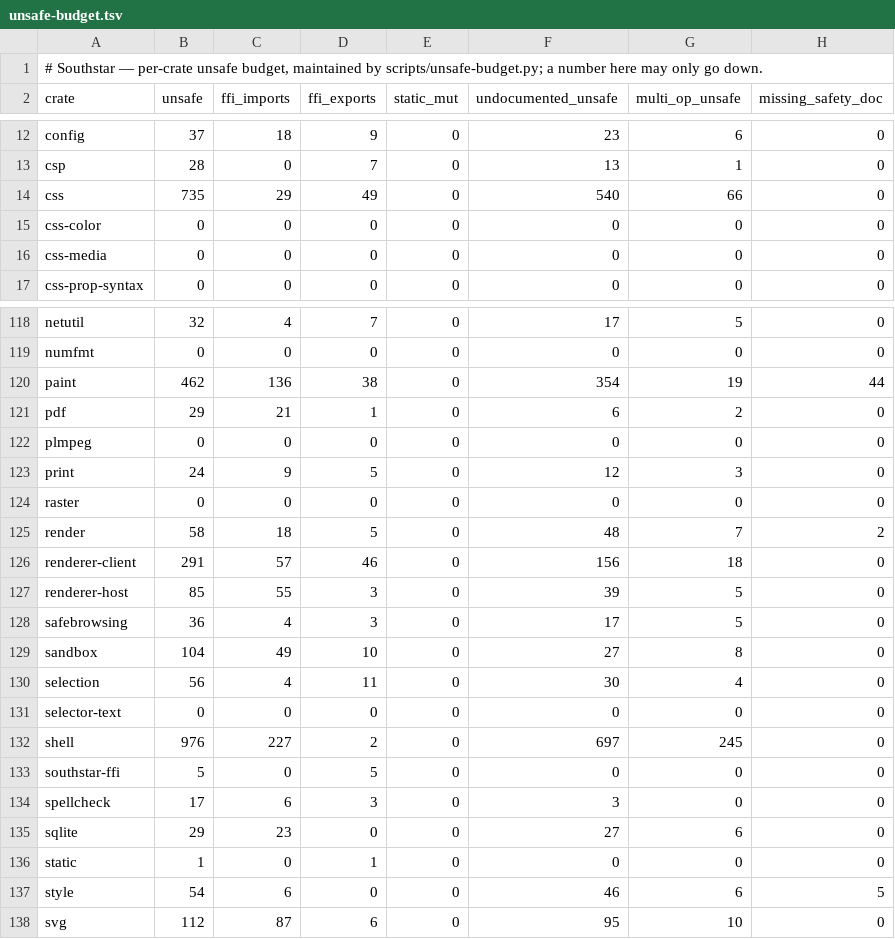
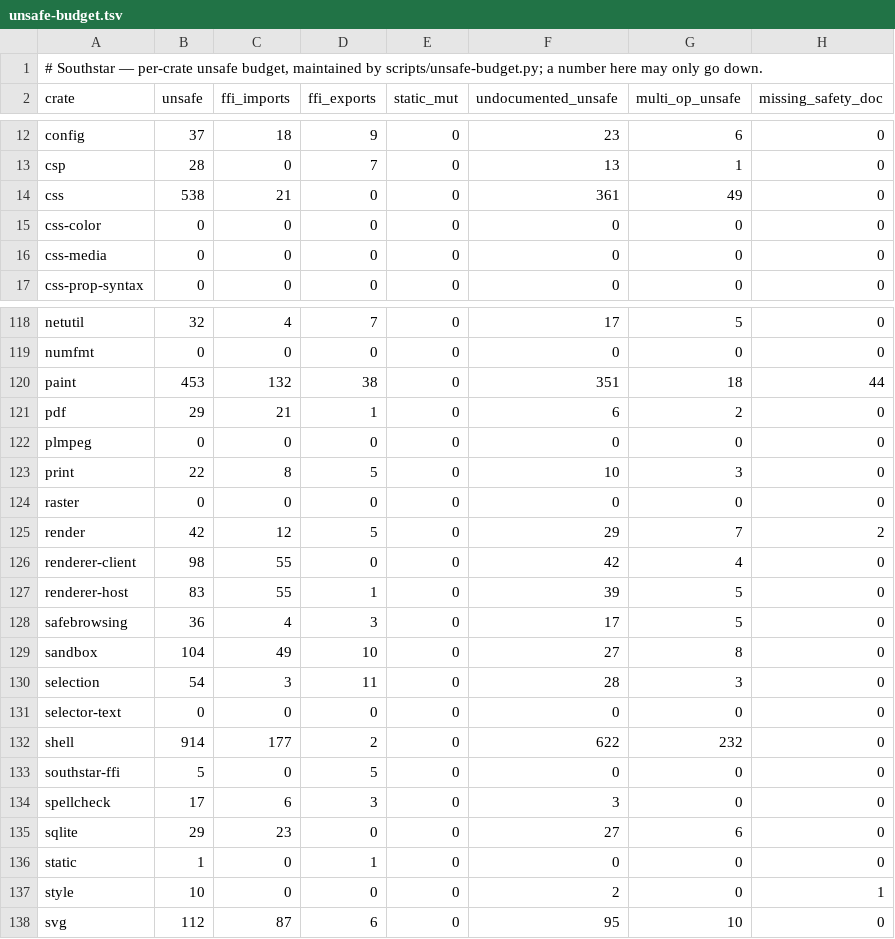
Before and after one commit to nordstjernen-web/southstar-browser, a TSV file: rust/unsafe-budget.tsv, drawn as a sheet; only a part is shown, gaps mark what is left out; the diff covers the shown part only.

```diff
--- a/rust/unsafe-budget.tsv
+++ b/rust/unsafe-budget.tsv
@@ -13,3 +13,3 @@ config	37	18	9	0	23	6	0
 csp	28	0	7	0	13	1	0
-css	735	29	49	0	540	66	0
+css	538	21	0	0	361	49	0
 css-color	0	0	0	0	0	0	0
@@ -119,15 +119,15 @@ netutil	32	4	7	0	17	5	0
 numfmt	0	0	0	0	0	0	0
-paint	462	136	38	0	354	19	44
+paint	453	132	38	0	351	18	44
 pdf	29	21	1	0	6	2	0
 plmpeg	0	0	0	0	0	0	0
-print	24	9	5	0	12	3	0
+print	22	8	5	0	10	3	0
 raster	0	0	0	0	0	0	0
-render	58	18	5	0	48	7	2
-renderer-client	291	57	46	0	156	18	0
-renderer-host	85	55	3	0	39	5	0
+render	42	12	5	0	29	7	2
+renderer-client	98	55	0	0	42	4	0
+renderer-host	83	55	1	0	39	5	0
 safebrowsing	36	4	3	0	17	5	0
 sandbox	104	49	10	0	27	8	0
-selection	56	4	11	0	30	4	0
+selection	54	3	11	0	28	3	0
 selector-text	0	0	0	0	0	0	0
-shell	976	227	2	0	697	245	0
+shell	914	177	2	0	622	232	0
 southstar-ffi	5	0	5	0	0	0	0
@@ -136,3 +136,3 @@ sqlite	29	23	0	0	27	6	0
 static	1	0	1	0	0	0	0
-style	54	6	0	0	46	6	5
+style	10	0	0	0	2	0	1
 svg	112	87	6	0	95	10	0
```
Also changed, not shown: 39 edited cells elsewhere in this file, 1 other file.
